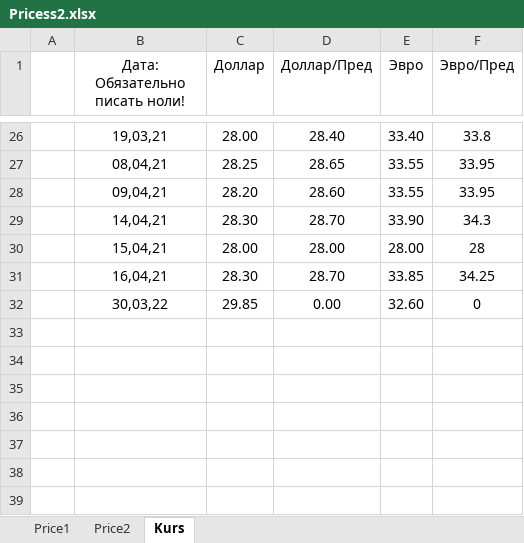
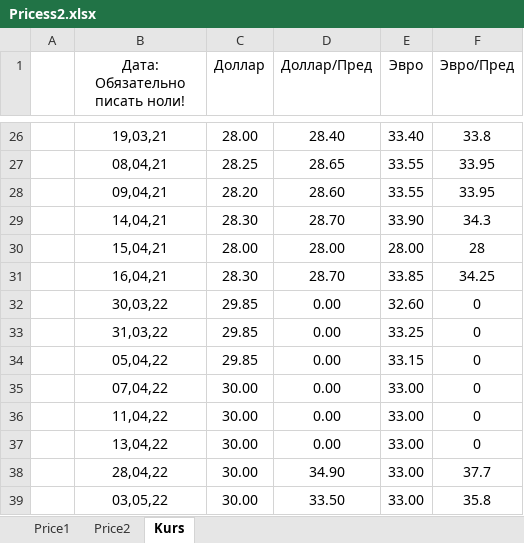
Before and after one commit to AleksanderYa/kurs, an Excel workbook: Pricess2.xlsx, sheet Kurs, drawn as a sheet; only a part is shown, gaps mark what is left out; values as stored, in another font and other column widths than the file's, no borders; the diff names each change by its address in the sheet, - before the commit and + after, or states it on an @@ line.

```diff
--- a/Pricess2.xlsx (sheet Kurs)
+++ b/Pricess2.xlsx (sheet Kurs)
+row 33:  | 31,03,22 | 29.85 | 0.00 | 33.25 | 0
+row 34:  | 05,04,22 | 29.85 | 0.00 | 33.15 | 0
+row 35:  | 07,04,22 | 30.00 | 0.00 | 33.00 | 0
+row 36:  | 11,04,22 | 30.00 | 0.00 | 33.00 | 0
+row 37:  | 13,04,22 | 30.00 | 0.00 | 33.00 | 0
+row 38:  | 28,04,22 | 30.00 | 34.90 | 33.00 | 37.7
+row 39:  | 03,05,22 | 30.00 | 33.50 | 33.00 | 35.8
```
Also changed, not shown: sheet Price2, sheet Price1, hidden cells, 2 other files.
